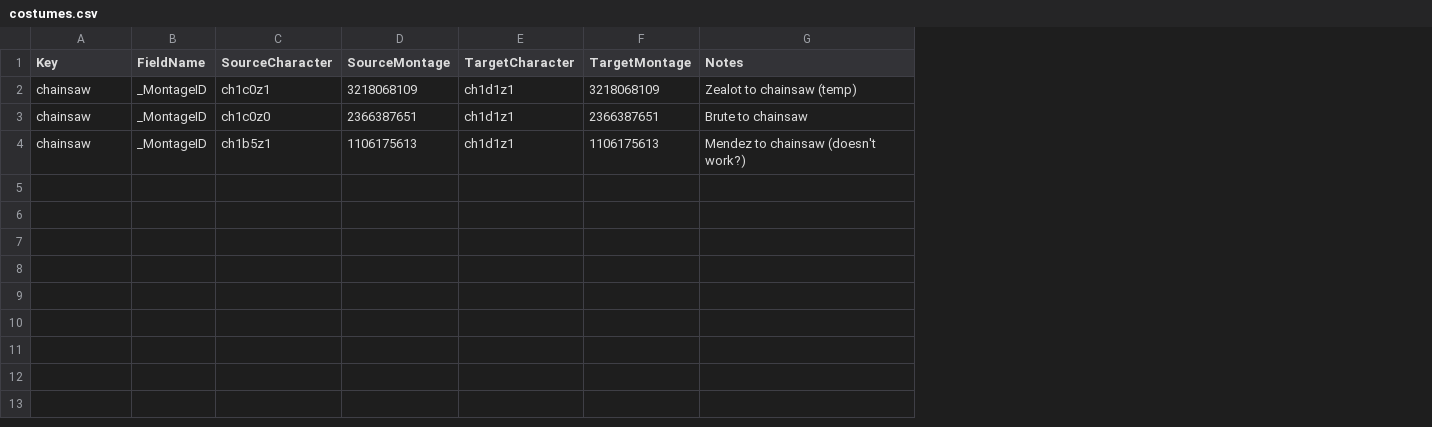
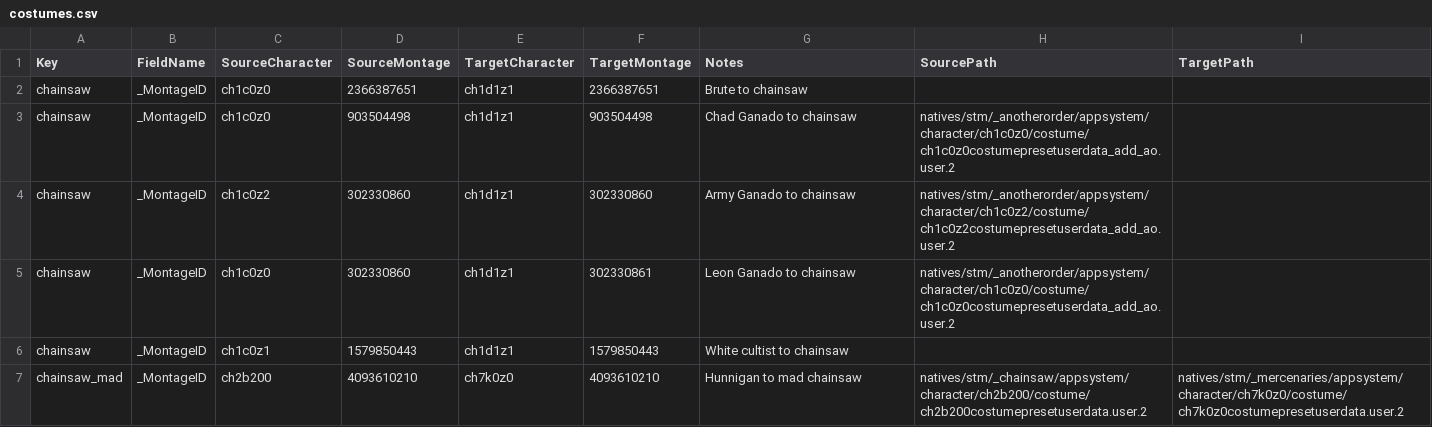
Before and after one commit to biorand/re4r, a CSV file: src/IntelOrca.Biohazard.BioRand.RE4R/data/costumes.csv, drawn as a sheet; removed rows and columns are numbered as before the commit, all else as after; the diff names each change by its address in the sheet, - before the commit and + after, or states it on an @@ line.

```diff
--- a/src/IntelOrca.Biohazard.BioRand.RE4R/data/costumes.csv
+++ b/src/IntelOrca.Biohazard.BioRand.RE4R/data/costumes.csv
+column H (SourcePath), empty
+column I (TargetPath), empty
-row 2: chainsaw | _MontageID | ch1c0z1 | 3218068109 | ch1d1z1 | 3218068109 | Zealot to chainsaw (temp)
+row 3: chainsaw | _MontageID | ch1c0z0 | 903504498 | ch1d1z1 | 903504498 | Chad Ganado to chainsaw | natives/stm/_anotherorder/appsystem/character/ch1c0z0/costume/ch1c0z0costumepresetuserdata_add_ao.user.2
+row 4: chainsaw | _MontageID | ch1c0z2 | 302330860 | ch1d1z1 | 302330860 | Army Ganado to chainsaw | natives/stm/_anotherorder/appsystem/character/ch1c0z2/costume/ch1c0z2costumepresetuserdata_add_ao.user.2
+row 5: chainsaw | _MontageID | ch1c0z0 | 302330860 | ch1d1z1 | 302330861 | Leon Ganado to chainsaw | natives/stm/_anotherorder/appsystem/character/ch1c0z0/costume/ch1c0z0costumepresetuserdata_add_ao.user.2
-C6 (SourceCharacter): ch1b5z1
+C6 (SourceCharacter): ch1c0z1
-D6 (SourceMontage): 1106175613
+D6 (SourceMontage): 1579850443
-F6 (TargetMontage): 1106175613
+F6 (TargetMontage): 1579850443
-G6 (Notes): Mendez to chainsaw (doesn't work?)
+G6 (Notes): White cultist to chainsaw
+row 7: chainsaw_mad | _MontageID | ch2b200 | 4093610210 | ch7k0z0 | 4093610210 | Hunnigan to mad chainsaw | natives/stm/_chainsaw/appsystem/character/ch2b200/costume/ch2b200costumepresetuserdata.user.2 | natives/stm/_mercenaries/appsystem/character/ch7k0z0/costume/ch7k0z0costumepresetuserdata.user.2
```
Also changed, not shown: src/IntelOrca.Biohazard.BioRand.RE4R/data/enemies.csv, src/IntelOrca.Biohazard.BioRand.RE4R/data/events.csv, 5 other files.
